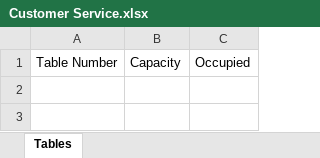
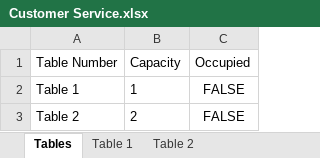
Before and after one commit to roshr22/restaurant-365, an Excel workbook: 11111111111111/Customer Service.xlsx, sheet Tables, drawn as a sheet; values as stored, in another font and other column widths than the file's, no borders; the diff names each change by its address in the sheet, - before the commit and + after, or states it on an @@ line.

```diff
--- a/11111111111111/Customer Service.xlsx (sheet Tables)
+++ b/11111111111111/Customer Service.xlsx (sheet Tables)
+sheet tab: Table 1
+sheet tab: Table 2
+row 2: Table 1 | 1 | FALSE
+row 3: Table 2 | 2 | FALSE
```
Also changed, not shown: User_Data.xlsx, 3 other files.
